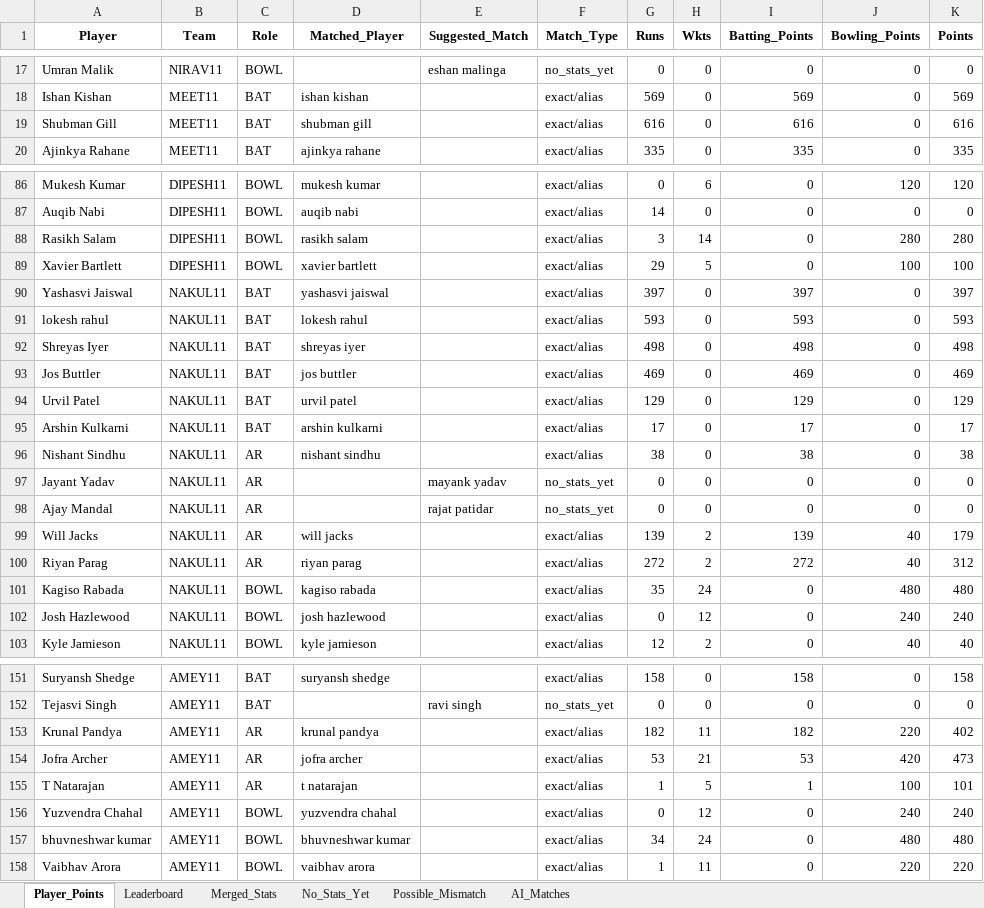
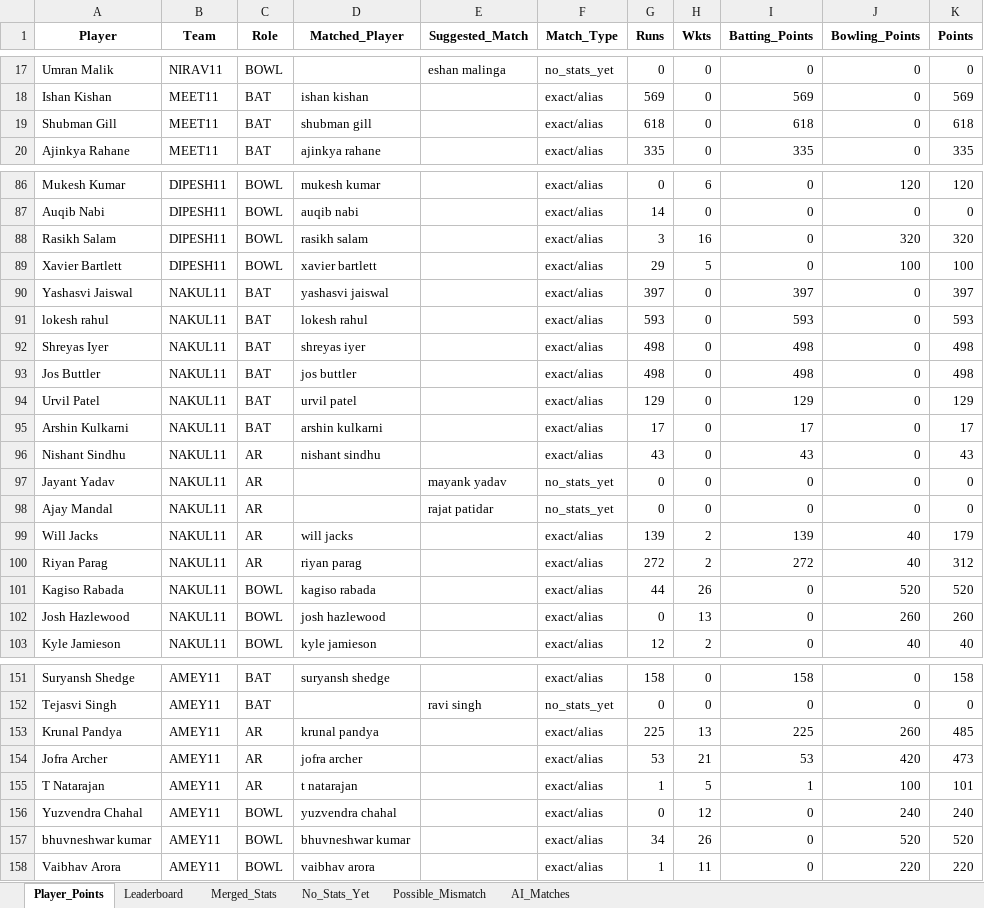
Before and after one commit to aaravmody/shroff-hundred-auction, an Excel workbook: IPL_Fantasy_Points.xlsx, sheet Player_Points, drawn as a sheet; only a part is shown, gaps mark what is left out; values as stored, in another font and other column widths than the file's, no borders; the diff covers the shown part only; the diff names each change by its address in the sheet, - before the commit and + after, or states it on an @@ line.

Commit message:
auto update fantasy data

```diff
--- a/IPL_Fantasy_Points.xlsx (sheet Player_Points)
+++ b/IPL_Fantasy_Points.xlsx (sheet Player_Points)
-G19 (Runs): 616
+G19 (Runs): 618
-I19 (Batting_Points): 616
+I19 (Batting_Points): 618
-K19 (Points): 616
+K19 (Points): 618
-H88 (Wkts): 14
+H88 (Wkts): 16
-J88 (Bowling_Points): 280
+J88 (Bowling_Points): 320
-K88 (Points): 280
+K88 (Points): 320
-G93 (Runs): 469
+G93 (Runs): 498
-I93 (Batting_Points): 469
+I93 (Batting_Points): 498
-K93 (Points): 469
+K93 (Points): 498
-G96 (Runs): 38
+G96 (Runs): 43
-I96 (Batting_Points): 38
+I96 (Batting_Points): 43
-K96 (Points): 38
+K96 (Points): 43
-G101 (Runs): 35
+G101 (Runs): 44
-H101 (Wkts): 24
+H101 (Wkts): 26
-J101 (Bowling_Points): 480
+J101 (Bowling_Points): 520
-K101 (Points): 480
+K101 (Points): 520
-H102 (Wkts): 12
+H102 (Wkts): 13
-J102 (Bowling_Points): 240
+J102 (Bowling_Points): 260
-K102 (Points): 240
+K102 (Points): 260
-G153 (Runs): 182
+G153 (Runs): 225
-H153 (Wkts): 11
+H153 (Wkts): 13
-I153 (Batting_Points): 182
+I153 (Batting_Points): 225
-J153 (Bowling_Points): 220
+J153 (Bowling_Points): 260
-K153 (Points): 402
+K153 (Points): 485
-H157 (Wkts): 24
+H157 (Wkts): 26
-J157 (Bowling_Points): 480
+J157 (Bowling_Points): 520
-K157 (Points): 480
+K157 (Points): 520
```
Also changed, not shown: 41 edited cells elsewhere in this sheet, sheet Merged_Stats, sheet Leaderboard, ipl_stats_2026.xlsx, 3 other files.
